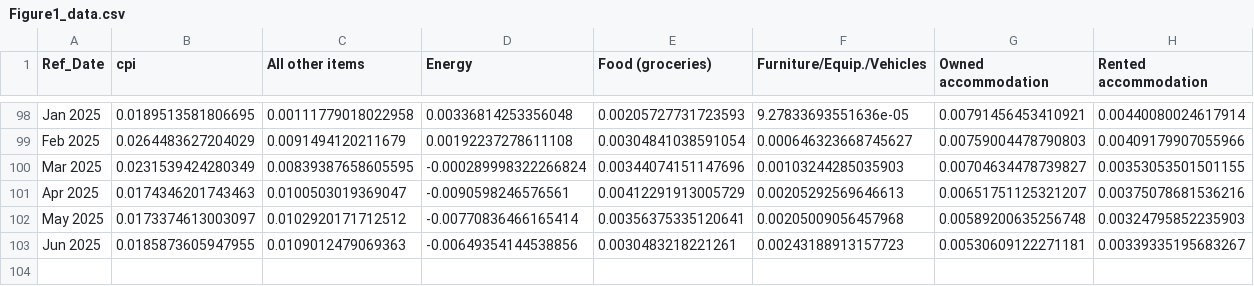
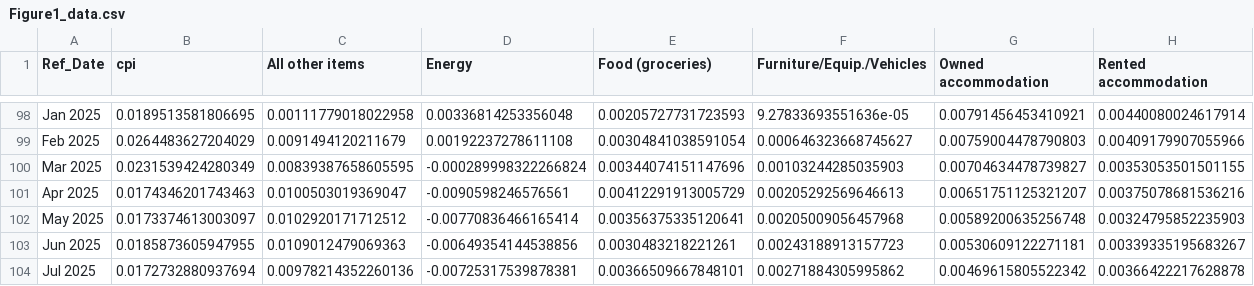
Before and after one commit to trevortombe/inflation, a CSV file: ChenTombeReplication/Figures/Figure1_data.csv, drawn as a sheet; only a part is shown, gaps mark what is left out.

```diff
--- a/ChenTombeReplication/Figures/Figure1_data.csv
+++ b/ChenTombeReplication/Figures/Figure1_data.csv
@@ -103 +103,2 @@ May 2025,0.0173374613003097,0.0102920171712512,-0.00770836466165414,0.0035637533
 Jun 2025,0.0185873605947955,0.0109012479069363,-0.00649354144538856,0.0030483218221261,0.00243188913157723,0.00530609122271181,0.00339335195683267
+Jul 2025,0.0172732880937694,0.00978214352260136,-0.00725317539878381,0.00366509667848101,0.00271884305995862,0.00469615805522342,0.00366422217628878
```
Also changed, not shown: 3 other files.
